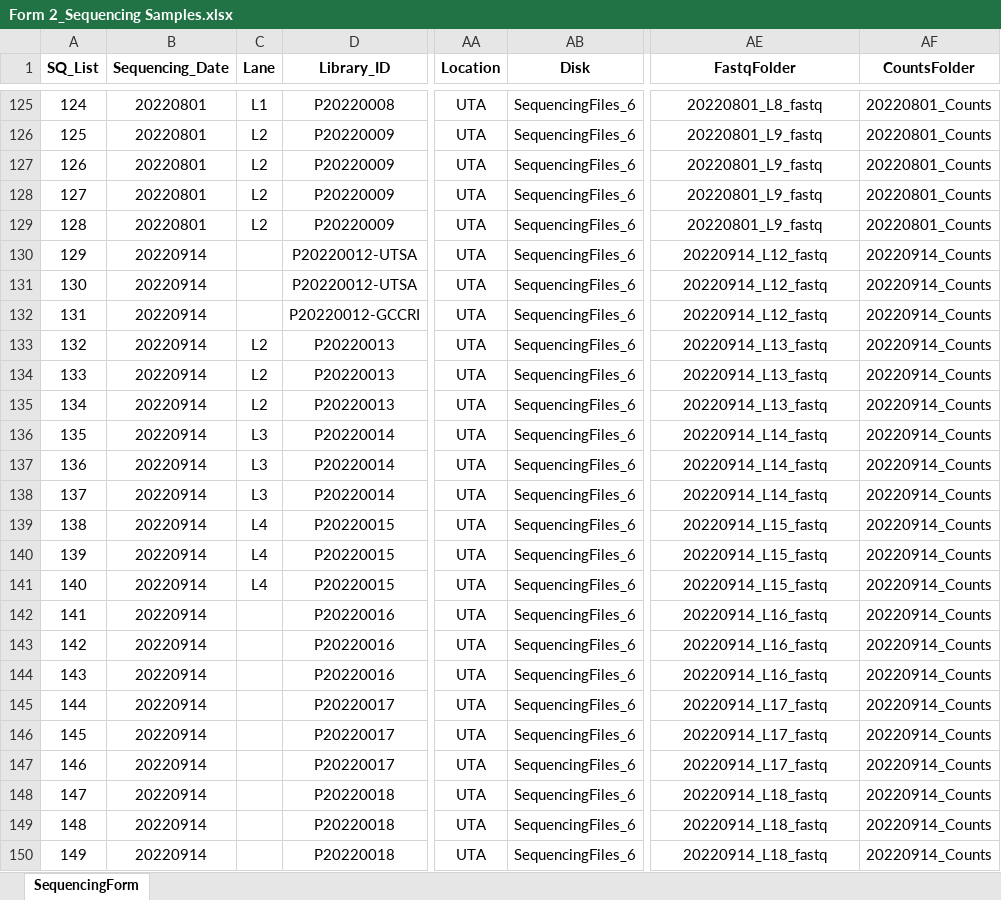
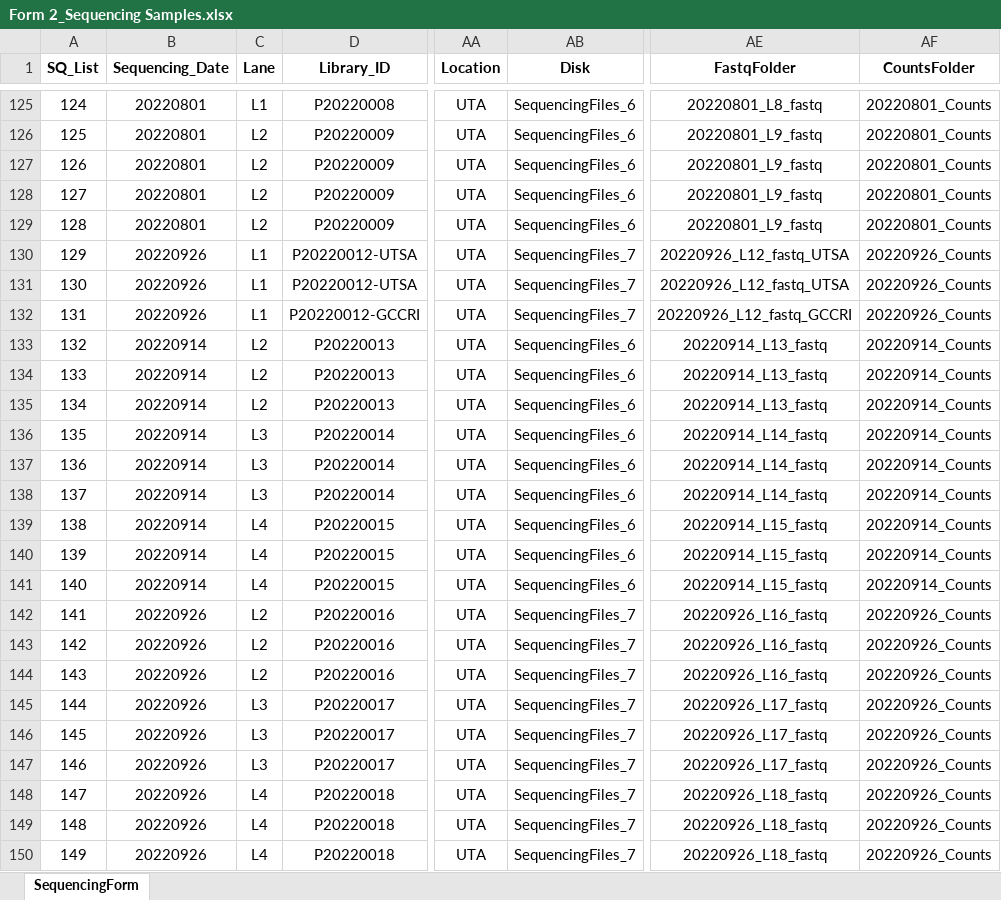
Before and after one commit to dnarna909/UTHSC_cellranger_codes_files, an Excel workbook: ExperimentSummaryFiles/Form 2_Sequencing Samples.xlsx, sheet SequencingForm, drawn as a sheet; only a part is shown, gaps mark what is left out; values as stored, in another font and other column widths than the file's, no borders; table styles not drawn; the diff names each change by its address in the sheet, - before the commit and + after, or states it on an @@ line.

```diff
--- a/ExperimentSummaryFiles/Form 2_Sequencing Samples.xlsx (sheet SequencingForm)
+++ b/ExperimentSummaryFiles/Form 2_Sequencing Samples.xlsx (sheet SequencingForm)
-B130:B132 (Sequencing_Date): 20220914
+B130:B132 (Sequencing_Date): 20220926
-C130:C132 (Lane): (empty)
+C130:C132 (Lane): L1
-AB130:AB132 (Disk): SequencingFiles_6
+AB130:AB132 (Disk): SequencingFiles_7
-AE130:AE131 (FastqFolder): 20220914_L12_fastq
+AE130:AE131 (FastqFolder): 20220926_L12_fastq_UTSA
-AF130:AF132 (CountsFolder): 20220914_Counts
+AF130:AF132 (CountsFolder): 20220926_Counts
-AE132 (FastqFolder): 20220914_L12_fastq
+AE132 (FastqFolder): 20220926_L12_fastq_GCCRI
-B142:B150 (Sequencing_Date): 20220914
+B142:B150 (Sequencing_Date): 20220926
-C142:C144 (Lane): (empty)
+C142:C144 (Lane): L2
-AB142:AB150 (Disk): SequencingFiles_6
+AB142:AB150 (Disk): SequencingFiles_7
-AE142:AE144 (FastqFolder): 20220914_L16_fastq
+AE142:AE144 (FastqFolder): 20220926_L16_fastq
-AF142:AF150 (CountsFolder): 20220914_Counts
+AF142:AF150 (CountsFolder): 20220926_Counts
-C145:C147 (Lane): (empty)
+C145:C147 (Lane): L3
-AE145:AE147 (FastqFolder): 20220914_L17_fastq
+AE145:AE147 (FastqFolder): 20220926_L17_fastq
-C148:C150 (Lane): (empty)
+C148:C150 (Lane): L4
-AE148:AE150 (FastqFolder): 20220914_L18_fastq
+AE148:AE150 (FastqFolder): 20220926_L18_fastq
```
Also changed, not shown: AggrFiles/SGLT2.xlsx, ExperimentSummaryFiles/Form 3_cellranger_counts_summary.xlsx, 3 other files.
